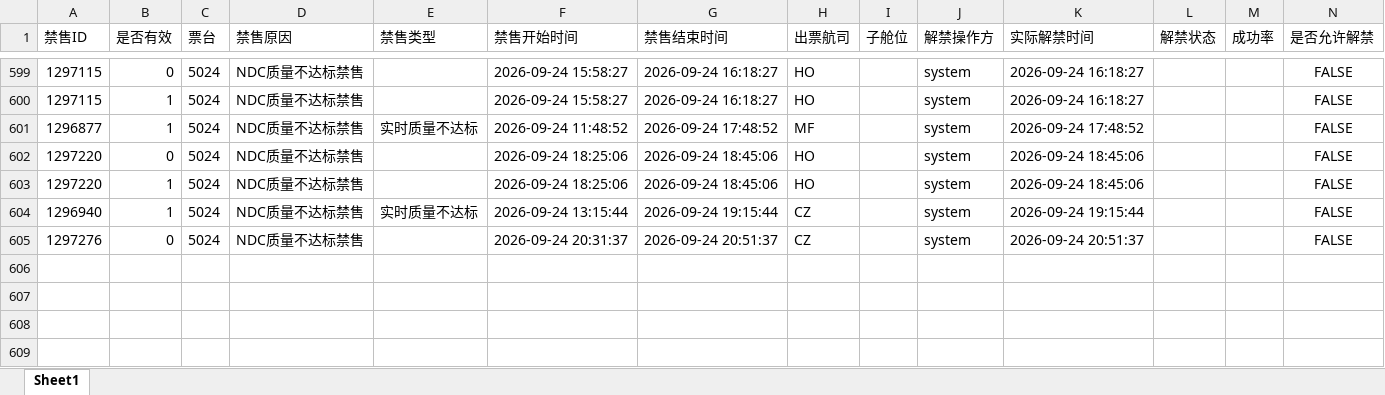
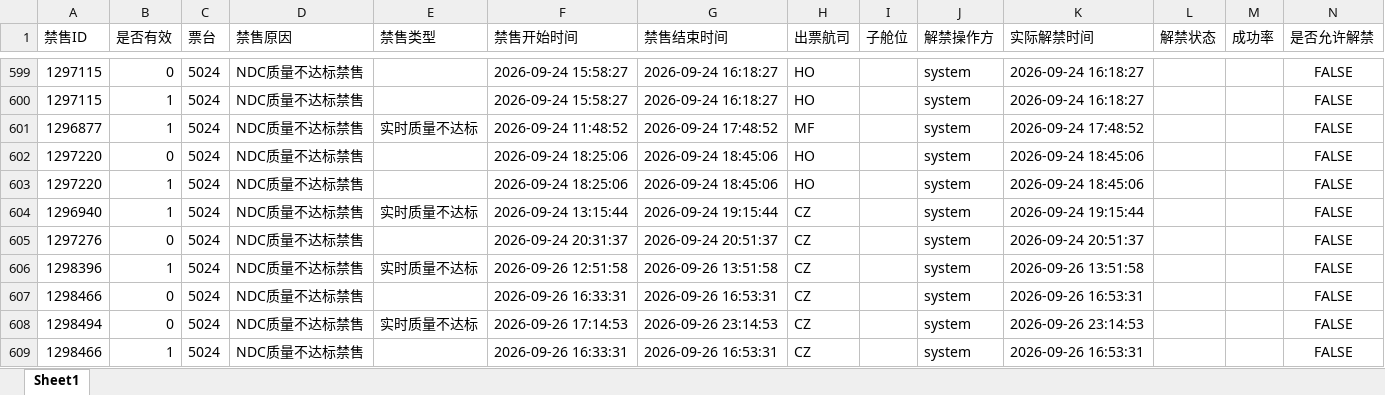
Before and after one commit to LUOcheng487/-, an Excel workbook: data/智行.xlsx, sheet Sheet1, drawn as a sheet; only a part is shown, gaps mark what is left out; values as stored, in another font and other column widths than the file's, no borders; the diff names each change by its address in the sheet, - before the commit and + after, or states it on an @@ line.

```diff
--- a/data/智行.xlsx (sheet Sheet1)
+++ b/data/智行.xlsx (sheet Sheet1)
+row 606: 1298396 | 1 | 5024 | NDC质量不达标禁售 | 实时质量不达标 | 2026-09-26 12:51:58 | 2026-09-26 13:51:58 | CZ |  | system | 2026-09-26 13:51:58 |  |  | FALSE
+row 607: 1298466 | 0 | 5024 | NDC质量不达标禁售 |  | 2026-09-26 16:33:31 | 2026-09-26 16:53:31 | CZ |  | system | 2026-09-26 16:53:31 |  |  | FALSE
+row 608: 1298494 | 0 | 5024 | NDC质量不达标禁售 | 实时质量不达标 | 2026-09-26 17:14:53 | 2026-09-26 23:14:53 | CZ |  | system | 2026-09-26 23:14:53 |  |  | FALSE
+row 609: 1298466 | 1 | 5024 | NDC质量不达标禁售 |  | 2026-09-26 16:33:31 | 2026-09-26 16:53:31 | CZ |  | system | 2026-09-26 16:53:31 |  |  | FALSE
```
Also changed, not shown: data/去哪儿xss.xlsx, data/携程.xlsx, 2 other files.
